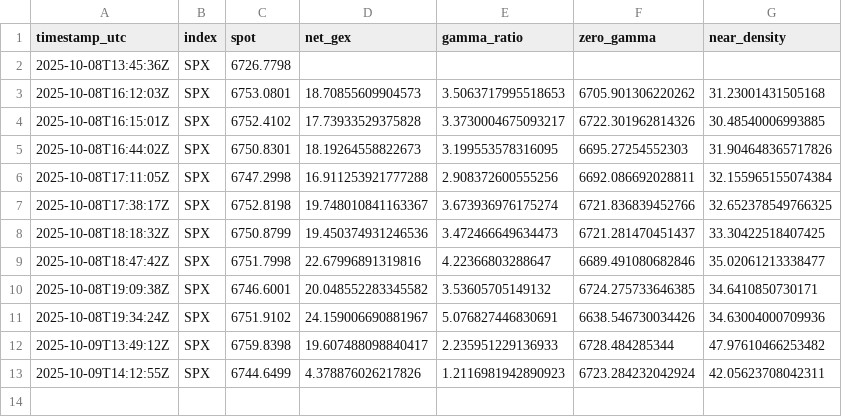
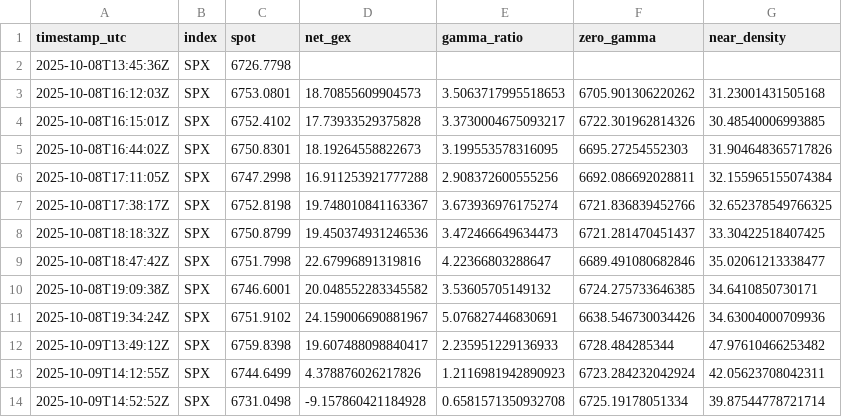
Before and after one commit to snucke1/Gamma-Reporter, a CSV file: data/intraday/gex_intraday.csv, drawn as a sheet.

```diff
--- a/data/intraday/gex_intraday.csv
+++ b/data/intraday/gex_intraday.csv
@@ -13 +13,2 @@ timestamp_utc,index,spot,net_gex,gamma_ratio,zero_gamma,near_density
 2025-10-09T14:12:55Z,SPX,6744.6499,4.378876026217826,1.2116981942890923,6723.284232042924,42.05623708042311
+2025-10-09T14:52:52Z,SPX,6731.0498,-9.157860421184928,0.6581571350932708,6725.19178051334,39.87544778721714
```
Also changed, not shown: 1 other file.
